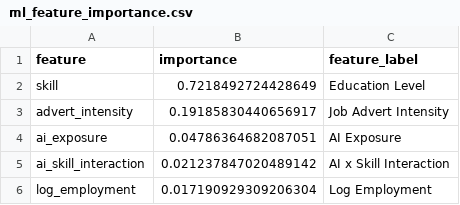
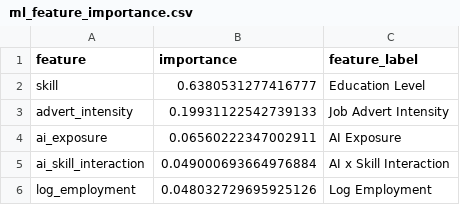
Before and after one commit to riyachandarana/Empirical-Project-2026, a CSV file: output/tables/ml_feature_importance.csv, drawn as a sheet.

Commit message:
Update blog and ML outputs

```diff
--- a/output/tables/ml_feature_importance.csv
+++ b/output/tables/ml_feature_importance.csv
@@ -1,6 +1,6 @@
 feature,importance,feature_label
-skill,0.7218492724428649,Education Level
-advert_intensity,0.19185830440656917,Job Advert Intensity
-ai_exposure,0.04786364682087051,AI Exposure
-ai_skill_interaction,0.021237847020489142,AI x Skill Interaction
-log_employment,0.017190929309206304,Log Employment
+skill,0.6380531277416777,Education Level
+advert_intensity,0.19931122542739133,Job Advert Intensity
+ai_exposure,0.06560222347002911,AI Exposure
+ai_skill_interaction,0.049000693664976884,AI x Skill Interaction
+log_employment,0.048032729695925126,Log Employment
```
Also changed, not shown: 2 other files.
